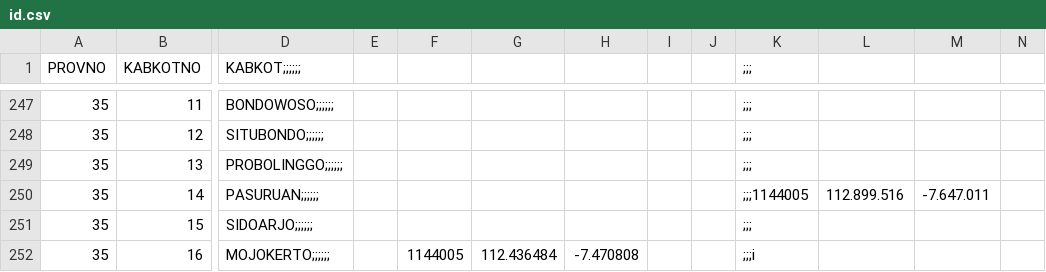
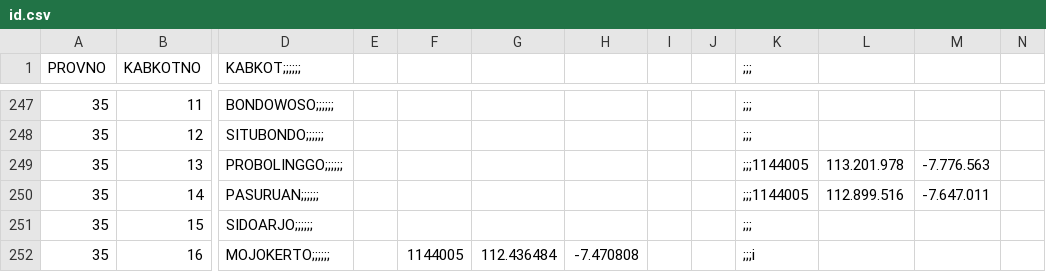
Before and after one commit to peuyeum/peuyeum, a CSV file: docs/id.csv, drawn as a sheet; only a part is shown, gaps mark what is left out; the diff names each change by its address in the sheet, - before the commit and + after, or states it on an @@ line.

```diff
--- a/docs/id.csv
+++ b/docs/id.csv
-K249 (;;;): ;;;
+K249 (;;;): ;;;1144005
-L249: (empty)
+L249: 113.201.978
-M249: (empty)
+M249: -7.776.563
```
Also changed, not shown: 2 other files.
